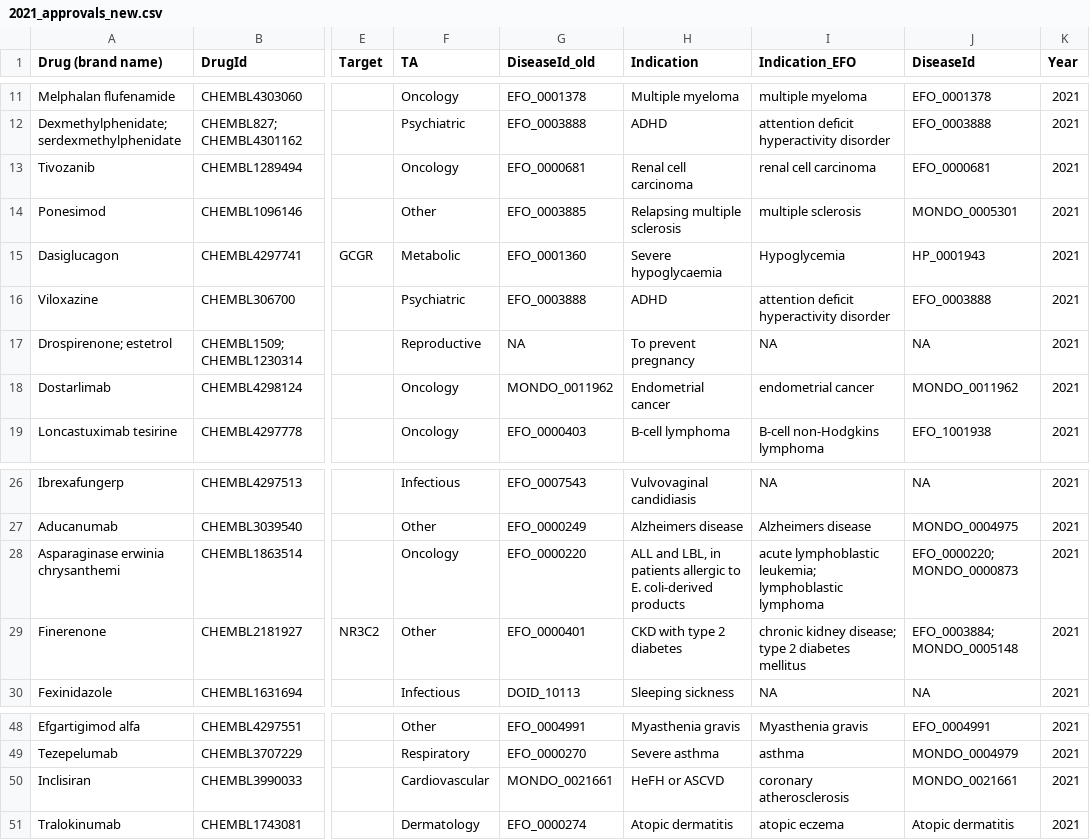
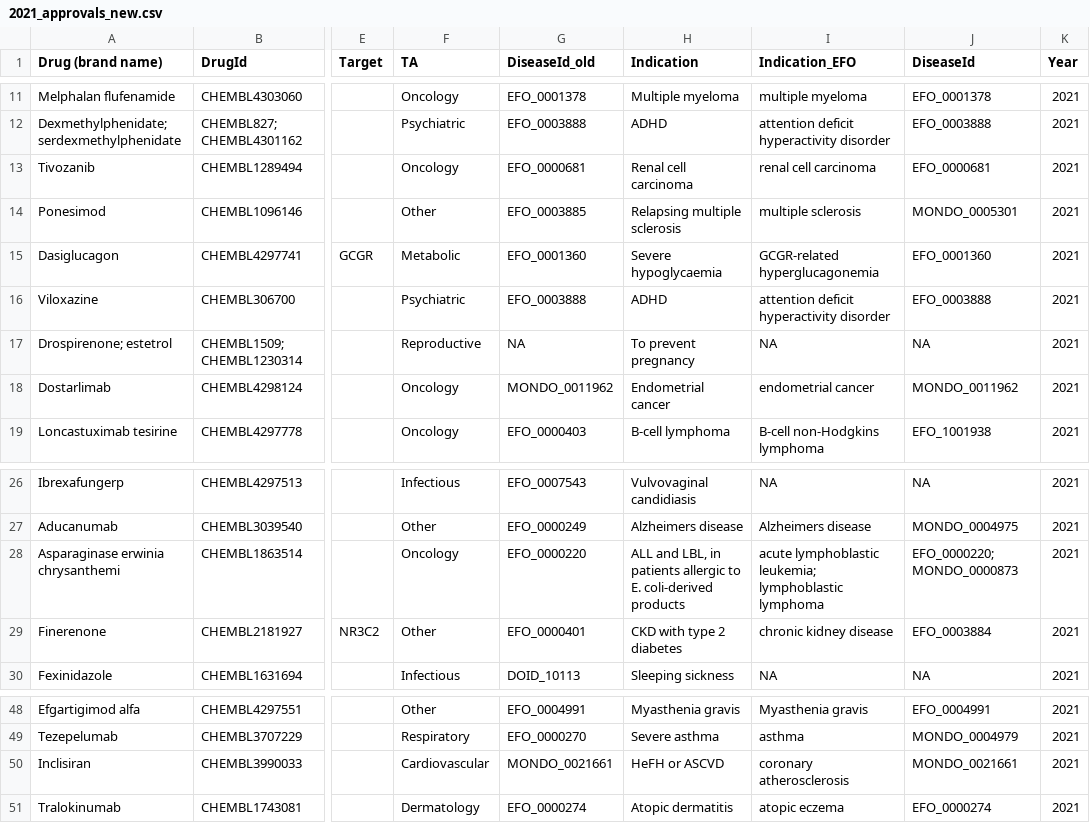
Before and after one commit to opentargets/approvalsSupport, a CSV file: data/2021/2021_approvals_new.csv (was data/2021_approvals_new.csv), drawn as a sheet; only a part is shown, gaps mark what is left out; the diff names each change by its address in the sheet, - before the commit and + after, or states it on an @@ line.

```diff
--- a/data/2021_approvals_new.csv
+++ b/data/2021/2021_approvals_new.csv
-I15 (Indication_EFO): Hypoglycemia
+I15 (Indication_EFO): GCGR-related hyperglucagonemia
-J15 (DiseaseId): HP_0001943
+J15 (DiseaseId): EFO_0001360
-I29 (Indication_EFO): chronic kidney disease; type 2 diabetes mellitus
+I29 (Indication_EFO): chronic kidney disease
-J29 (DiseaseId): EFO_0003884; MONDO_0005148
+J29 (DiseaseId): EFO_0003884
-J51 (DiseaseId): Atopic dermatitis
+J51 (DiseaseId): EFO_0000274
```
Also changed, not shown: data/ammend_data/amend_moas.csv, 44 other files.
